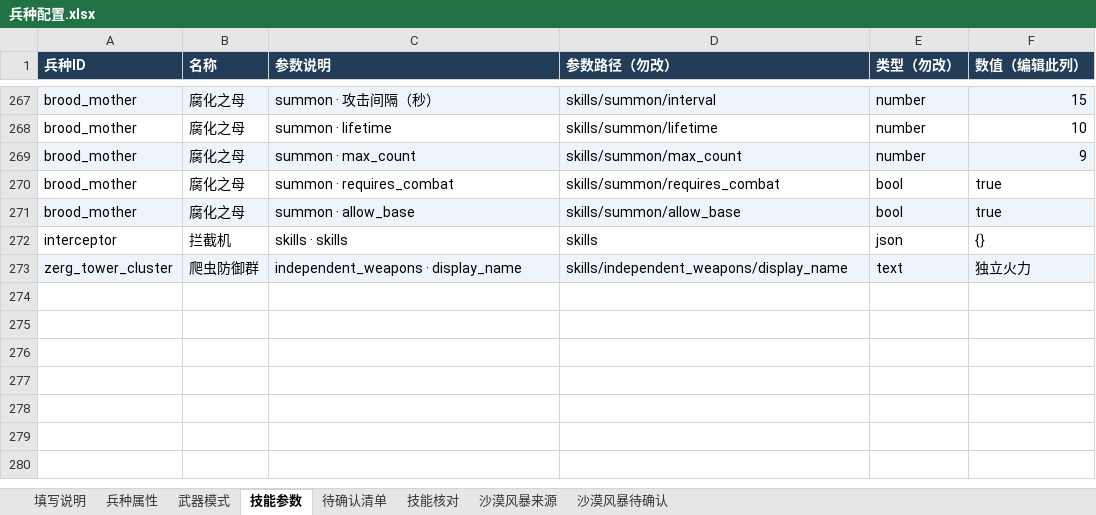
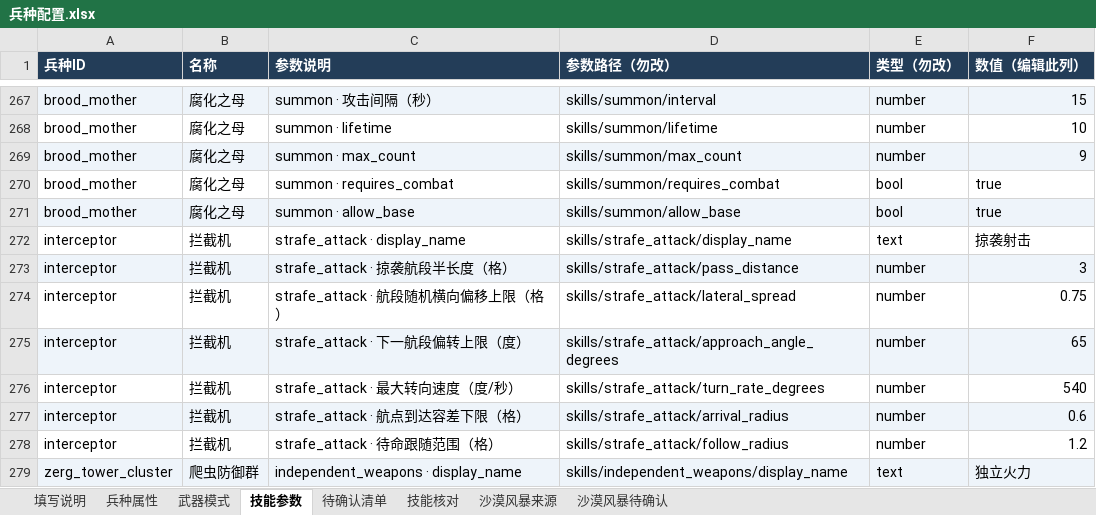
Before and after one commit to Pickher/FightParty, an Excel workbook: data/units/兵种配置.xlsx, sheet 技能参数, drawn as a sheet; only a part is shown, gaps mark what is left out; values as stored, in another font and other column widths than the file's, no borders; the diff names each change by its address in the sheet, - before the commit and + after, or states it on an @@ line.

Commit message:
feat(carrier): add reusable interceptor strafing flight and targeting

```diff
--- a/data/units/兵种配置.xlsx (sheet 技能参数)
+++ b/data/units/兵种配置.xlsx (sheet 技能参数)
-C272 (参数说明): skills · skills
+C272 (参数说明): strafe_attack · display_name
-D272 (参数路径（勿改）): skills
+D272 (参数路径（勿改）): skills/strafe_attack/display_name
-E272 (类型（勿改）): json
+E272 (类型（勿改）): text
-F272 (数值（编辑此列）): {}
+F272 (数值（编辑此列）): 掠袭射击
+row 273: interceptor | 拦截机 | strafe_attack · 掠袭航段半长度（格） | skills/strafe_attack/pass_distance | number | 3
+row 274: interceptor | 拦截机 | strafe_attack · 航段随机横向偏移上限（格） | skills/strafe_attack/lateral_spread | number | 0.75
+row 275: interceptor | 拦截机 | strafe_attack · 下一航段偏转上限（度） | skills/strafe_attack/approach_angle_degrees | number | 65
+row 276: interceptor | 拦截机 | strafe_attack · 最大转向速度（度/秒） | skills/strafe_attack/turn_rate_degrees | number | 540
+row 277: interceptor | 拦截机 | strafe_attack · 航点到达容差下限（格） | skills/strafe_attack/arrival_radius | number | 0.6
+row 278: interceptor | 拦截机 | strafe_attack · 待命跟随范围（格） | skills/strafe_attack/follow_radius | number | 1.2
```
Also changed, not shown: sheet 兵种属性, sheet 填写说明, 16 other files.
